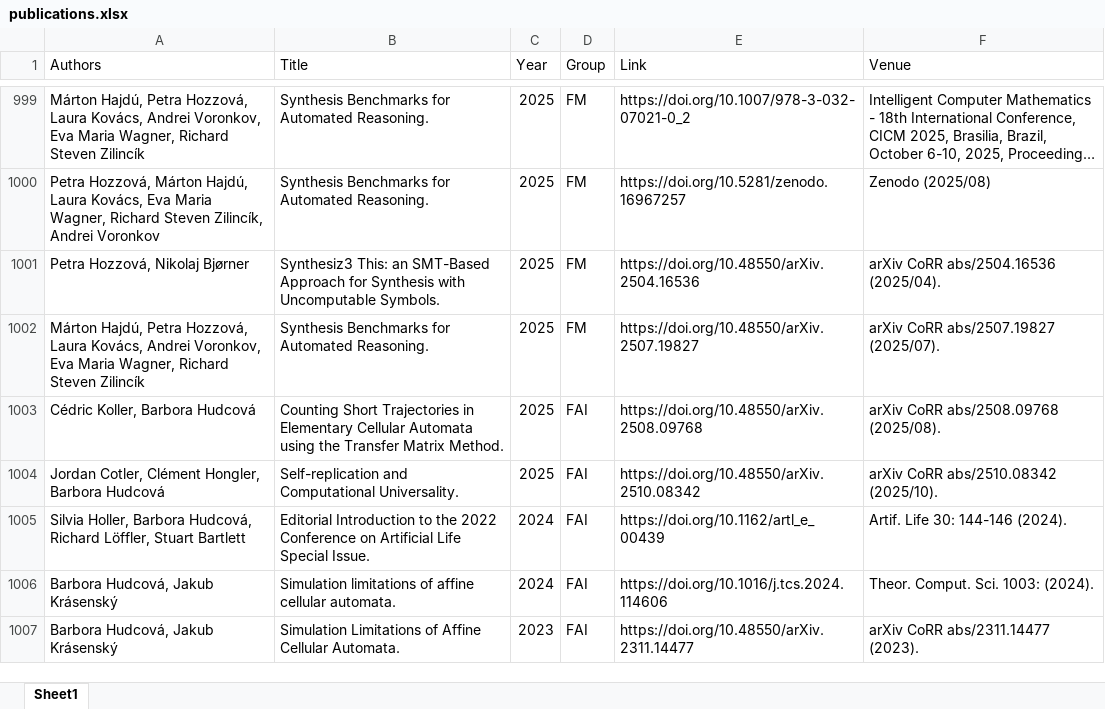
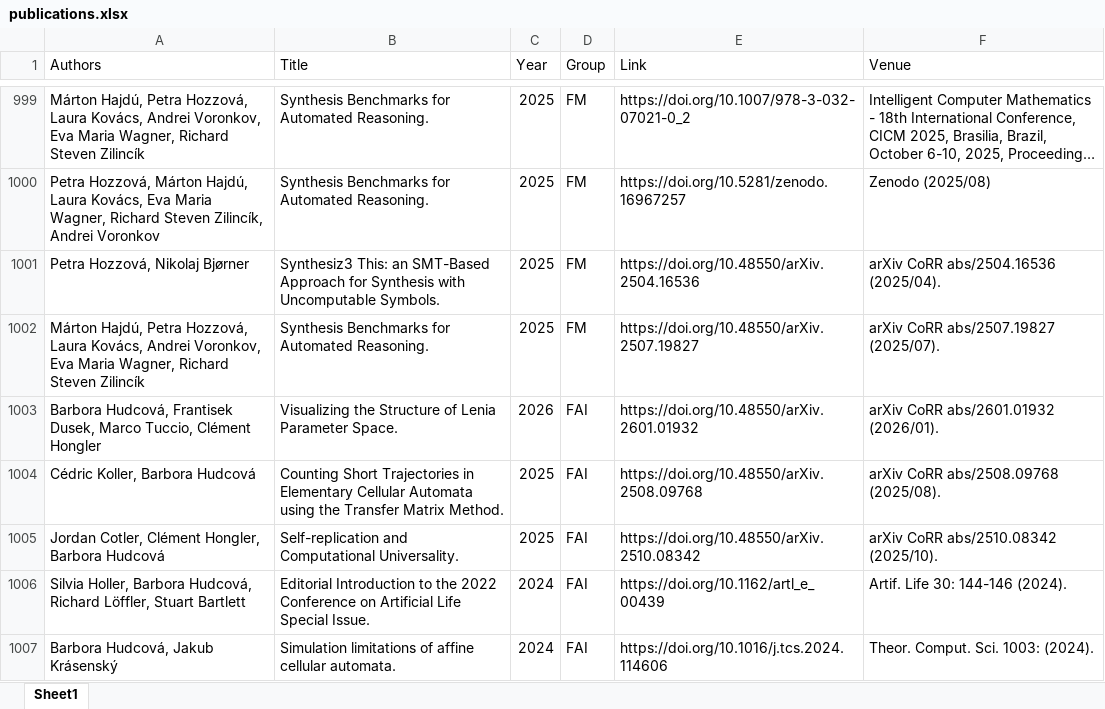
Before and after one commit to ai4reason/ai4reason.github.io, an Excel workbook: docs/download/publications.xlsx, sheet Sheet1, drawn as a sheet; only a part is shown, gaps mark what is left out; the shorter side is filled out with more unchanged rows; long unchanged cells end in …; values as stored, in another font and other column widths than the file's, no borders; the diff names each change by its address in the sheet, - before the commit and + after, or states it on an @@ line.

```diff
--- a/docs/download/publications.xlsx (sheet Sheet1)
+++ b/docs/download/publications.xlsx (sheet Sheet1)
+row 1003: Barbora Hudcová, Frantisek Dusek, Marco Tuccio, Clément Hongler | Visualizing the Structure of Lenia Parameter Space. | 2026 | FAI | https://doi.org/10.48550/arXiv.2601.01932 | arXiv CoRR abs/2601.01932 (2026/01).
```
Also changed, not shown: 2 other files.
